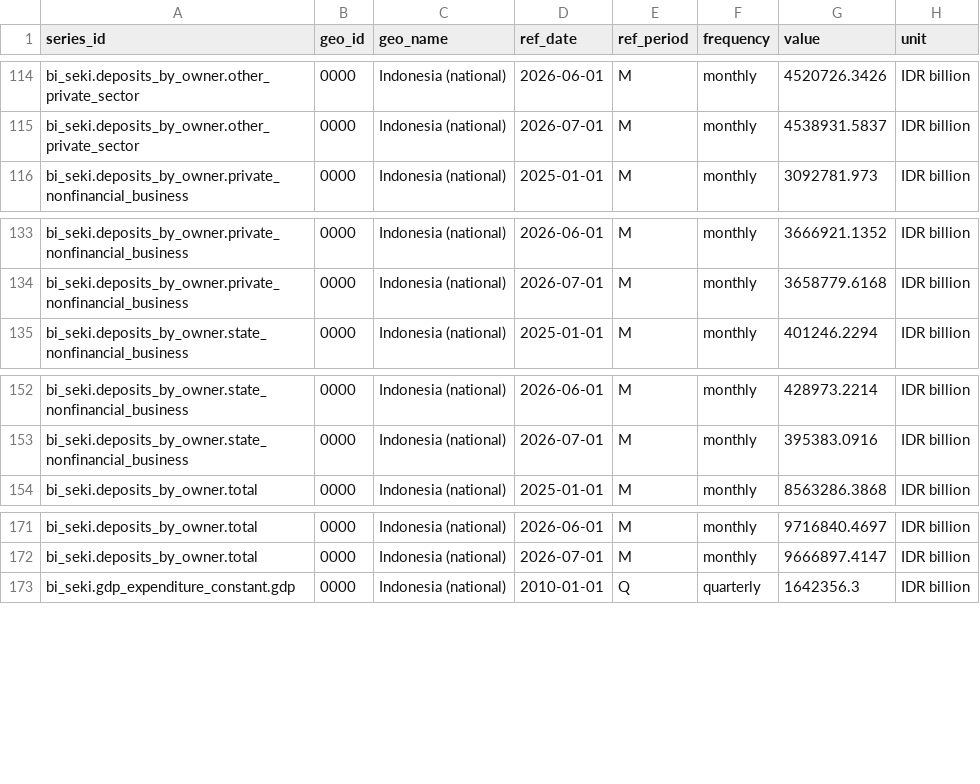
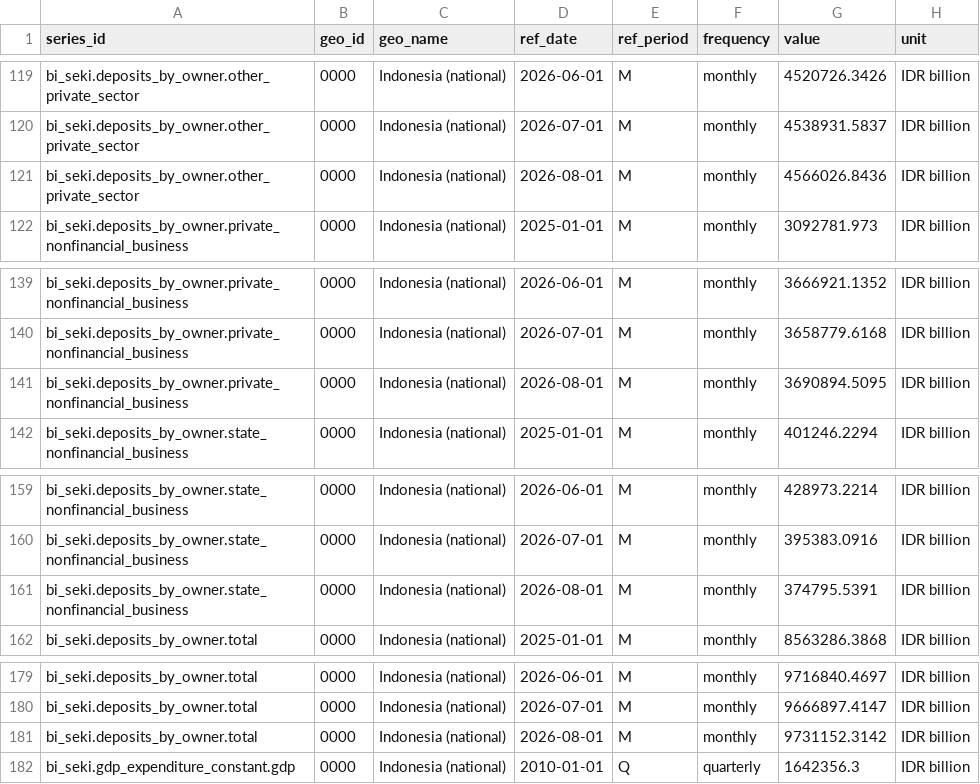
Before and after one commit to cmmtscpr3/onyx-rhyolite, a CSV file: Dataset/Consumption/bi_seki.csv, drawn as a sheet; only a part is shown, gaps mark what is left out; the diff covers the shown part only.

```diff
--- a/Dataset/Consumption/bi_seki.csv
+++ b/Dataset/Consumption/bi_seki.csv
@@ -115,2 +120,3 @@ bi_seki.deposits_by_owner.other_private_sector,0000,Indonesia (national),2026-06
 bi_seki.deposits_by_owner.other_private_sector,0000,Indonesia (national),2026-07-01,M,monthly,4538931.5837,IDR billion
+bi_seki.deposits_by_owner.other_private_sector,0000,Indonesia (national),2026-08-01,M,monthly,4566026.8436,IDR billion
 bi_seki.deposits_by_owner.private_nonfinancial_business,0000,Indonesia (national),2025-01-01,M,monthly,3092781.973,IDR billion
@@ -134,2 +140,3 @@ bi_seki.deposits_by_owner.private_nonfinancial_business,0000,Indonesia (national
 bi_seki.deposits_by_owner.private_nonfinancial_business,0000,Indonesia (national),2026-07-01,M,monthly,3658779.6168,IDR billion
+bi_seki.deposits_by_owner.private_nonfinancial_business,0000,Indonesia (national),2026-08-01,M,monthly,3690894.5095,IDR billion
 bi_seki.deposits_by_owner.state_nonfinancial_business,0000,Indonesia (national),2025-01-01,M,monthly,401246.2294,IDR billion
@@ -153,2 +160,3 @@ bi_seki.deposits_by_owner.state_nonfinancial_business,0000,Indonesia (national),
 bi_seki.deposits_by_owner.state_nonfinancial_business,0000,Indonesia (national),2026-07-01,M,monthly,395383.0916,IDR billion
+bi_seki.deposits_by_owner.state_nonfinancial_business,0000,Indonesia (national),2026-08-01,M,monthly,374795.5391,IDR billion
 bi_seki.deposits_by_owner.total,0000,Indonesia (national),2025-01-01,M,monthly,8563286.3868,IDR billion
@@ -172,2 +180,3 @@ bi_seki.deposits_by_owner.total,0000,Indonesia (national),2026-06-01,M,monthly,9
 bi_seki.deposits_by_owner.total,0000,Indonesia (national),2026-07-01,M,monthly,9666897.4147,IDR billion
+bi_seki.deposits_by_owner.total,0000,Indonesia (national),2026-08-01,M,monthly,9731152.3142,IDR billion
 bi_seki.gdp_expenditure_constant.gdp,0000,Indonesia (national),2010-01-01,Q,quarterly,1642356.3,IDR billion
```
Also changed, not shown: 5 added rows elsewhere in this file, 1 other file.
